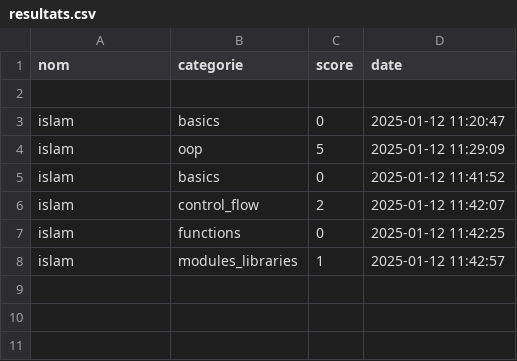
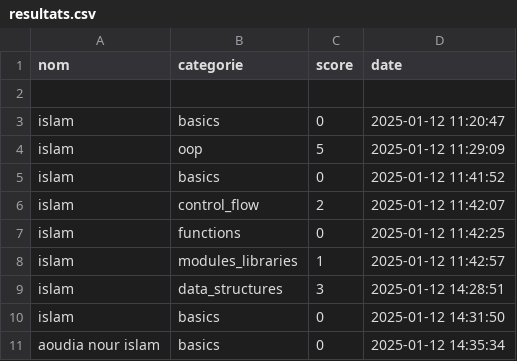
Before and after one commit to NorIslam04/Python-Project-QCM, a CSV file: resultats.csv, drawn as a sheet; the diff names each change by its address in the sheet, - before the commit and + after, or states it on an @@ line.

```diff
--- a/resultats.csv
+++ b/resultats.csv
+row 9: islam | data_structures | 3 | 2025-01-12 14:28:51
+row 10: islam | basics | 0 | 2025-01-12 14:31:50
+row 11: aoudia nour islam | basics | 0 | 2025-01-12 14:35:34
```
Also changed, not shown: 8 other files.
